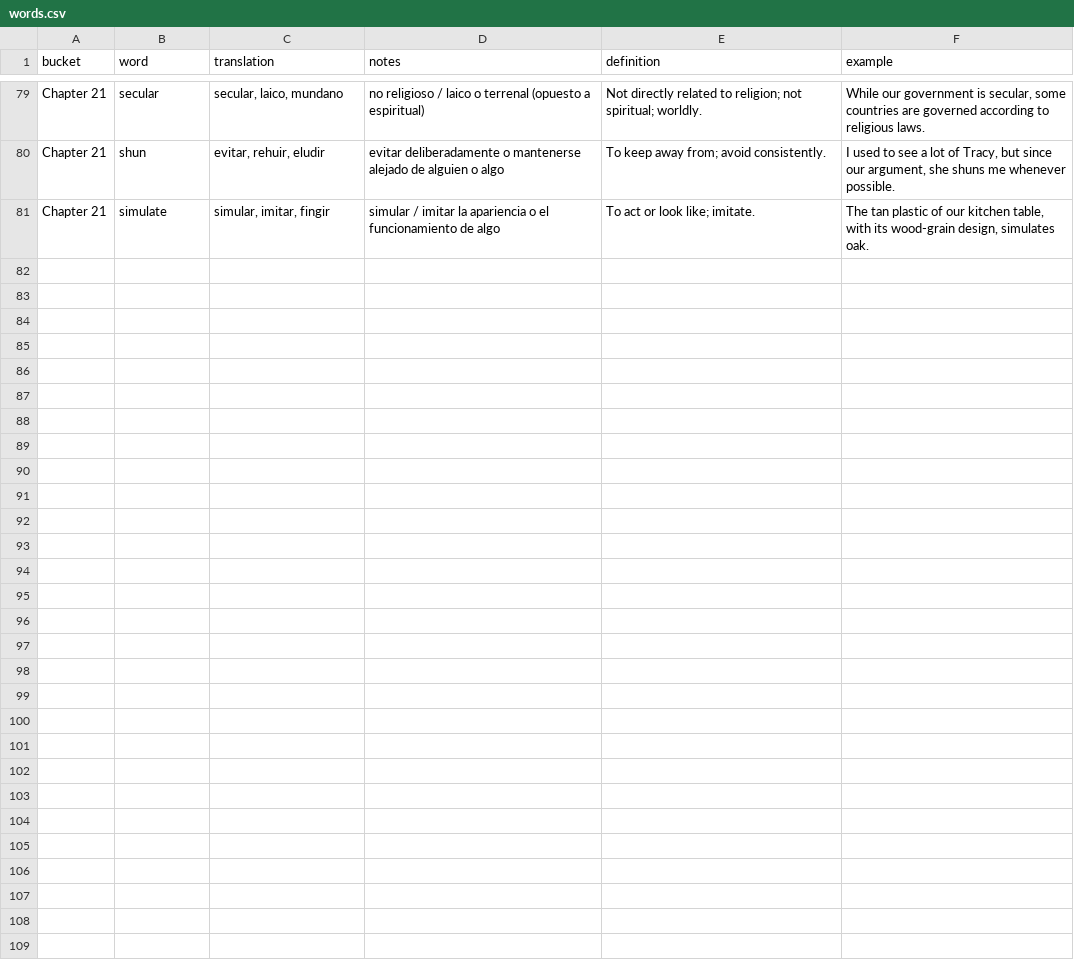
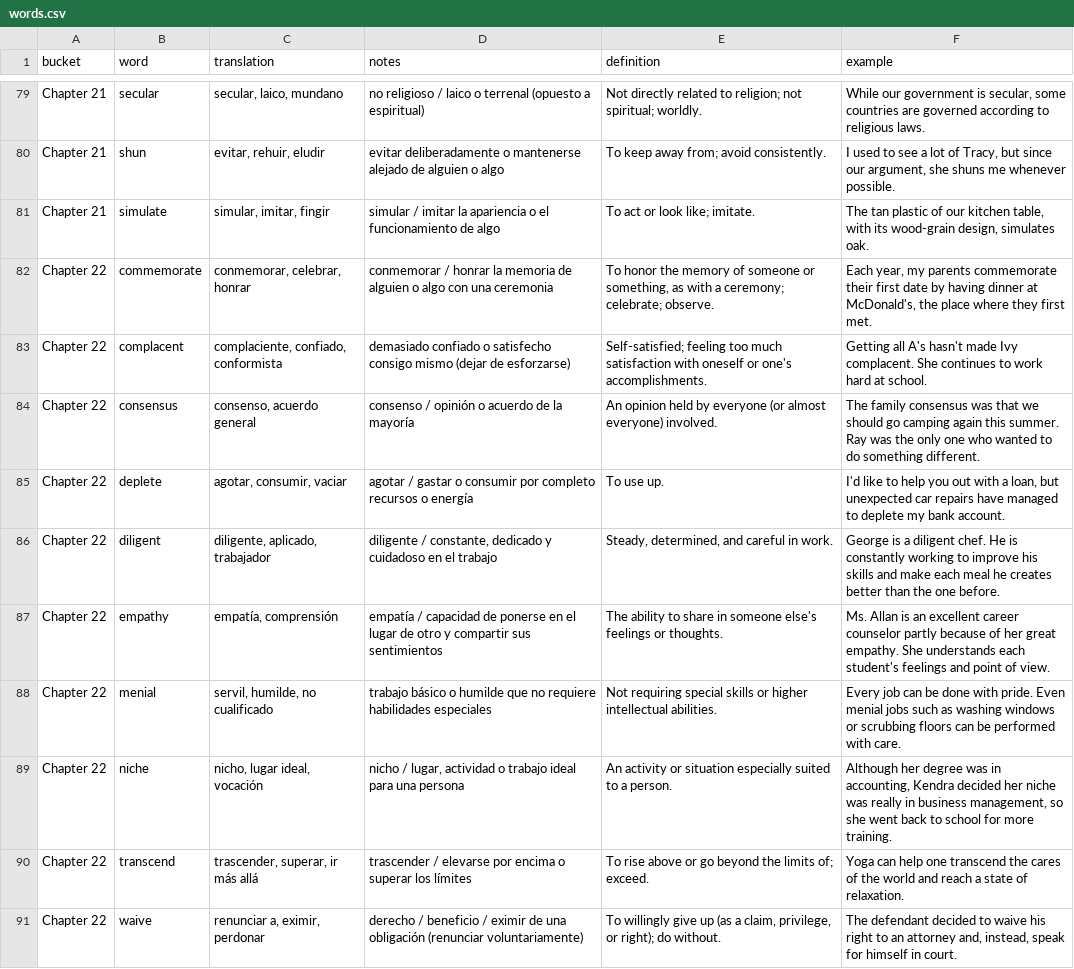
Before and after one commit to esanchezc/flash-card-words, a CSV file: public/words.csv, drawn as a sheet; only a part is shown, gaps mark what is left out; the diff names each change by its address in the sheet, - before the commit and + after, or states it on an @@ line.

Commit message:
Add Chapter 22 vocabulary and exercises across all study modes

```diff
--- a/public/words.csv
+++ b/public/words.csv
+row 82: Chapter 22 | commemorate | conmemorar, celebrar, honrar | conmemorar / honrar la memoria de alguien o algo con una ceremonia | To honor the memory of someone or something, as with a ceremony; celebrate; observe. | Each year, my parents commemorate their first date by having dinner at McDonald's, the place where they first met.
+row 83: Chapter 22 | complacent | complaciente, confiado, conformista | demasiado confiado o satisfecho consigo mismo (dejar de esforzarse) | Self-satisfied; feeling too much satisfaction with oneself or one's accomplishments. | Getting all A's hasn't made Ivy complacent. She continues to work hard at school.
+row 84: Chapter 22 | consensus | consenso, acuerdo general | consenso / opinión o acuerdo de la mayoría | An opinion held by everyone (or almost everyone) involved. | The family consensus was that we should go camping again this summer. Ray was the only one who wanted to do something different.
+row 85: Chapter 22 | deplete | agotar, consumir, vaciar | agotar / gastar o consumir por completo recursos o energía | To use up. | I'd like to help you out with a loan, but unexpected car repairs have managed to deplete my bank account.
+row 86: Chapter 22 | diligent | diligente, aplicado, trabajador | diligente / constante, dedicado y cuidadoso en el trabajo | Steady, determined, and careful in work. | George is a diligent chef. He is constantly working to improve his skills and make each meal he creates better than the one before.
+row 87: Chapter 22 | empathy | empatía, comprensión | empatía / capacidad de ponerse en el lugar de otro y compartir sus sentimientos | The ability to share in someone else's feelings or thoughts. | Ms. Allan is an excellent career counselor partly because of her great empathy. She understands each student's feelings and point of view.
+row 88: Chapter 22 | menial | servil, humilde, no cualificado | trabajo básico o humilde que no requiere habilidades especiales | Not requiring special skills or higher intellectual abilities. | Every job can be done with pride. Even menial jobs such as washing windows or scrubbing floors can be performed with care.
+row 89: Chapter 22 | niche | nicho, lugar ideal, vocación | nicho / lugar, actividad o trabajo ideal para una persona | An activity or situation especially suited to a person. | Although her degree was in accounting, Kendra decided her niche was really in business management, so she went back to school for more training.
+row 90: Chapter 22 | transcend | trascender, superar, ir más allá | trascender / elevarse por encima o superar los límites | To rise above or go beyond the limits of; exceed. | Yoga can help one transcend the cares of the world and reach a state of relaxation.
+row 91: Chapter 22 | waive | renunciar a, eximir, perdonar | derecho / beneficio / eximir de una obligación (renunciar voluntariamente) | To willingly give up (as a claim, privilege, or right); do without. | The defendant decided to waive his right to an attorney and, instead, speak for himself in court.
```
Also changed, not shown: words.csv, 3 other files.
